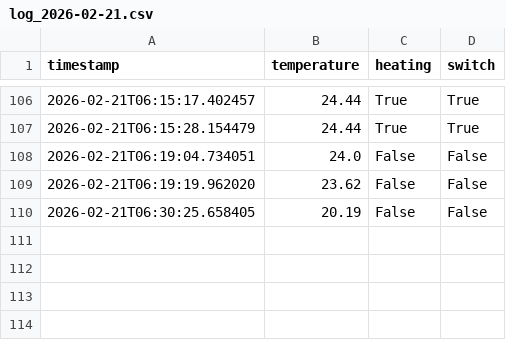
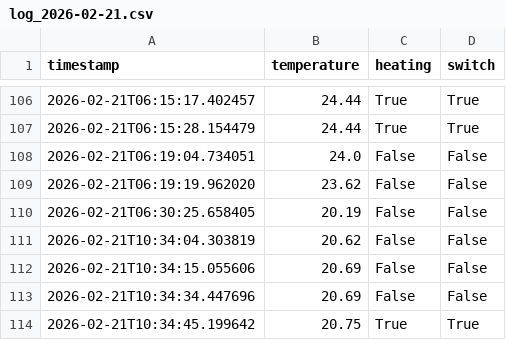
Before and after one commit to christian-michel/smart-heating, a CSV file: projet/logs/log_2026-02-21.csv, drawn as a sheet; only a part is shown, gaps mark what is left out; the diff names each change by its address in the sheet, - before the commit and + after, or states it on an @@ line.

```diff
--- a/projet/logs/log_2026-02-21.csv
+++ b/projet/logs/log_2026-02-21.csv
+row 111: 2026-02-21T10:34:04.303819 | 20.62 | False | False
+row 112: 2026-02-21T10:34:15.055606 | 20.69 | False | False
+row 113: 2026-02-21T10:34:34.447696 | 20.69 | False | False
+row 114: 2026-02-21T10:34:45.199642 | 20.75 | True | True
```
Also changed, not shown: 12 other files.
